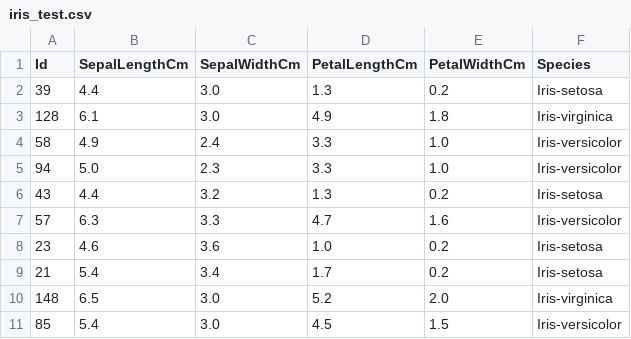
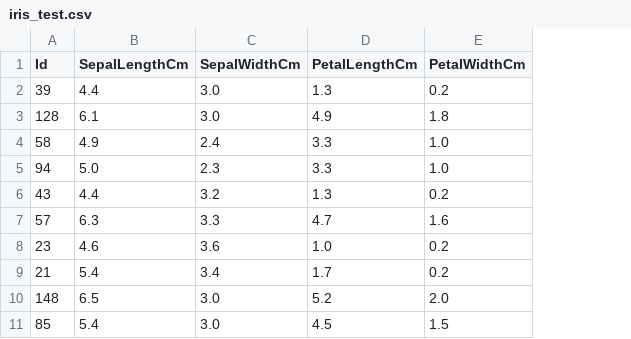
Before and after one commit to dmitryglhf/scald, a CSV file: examples/data/iris_test.csv, drawn as a sheet; only a part is shown; the diff names each change by its address in the sheet, - before the commit and + after, or states it on an @@ line.

Commit message:
enh: update iris example

```diff
--- a/examples/data/iris_test.csv
+++ b/examples/data/iris_test.csv
-column F (Species), rows 2-11: Iris-setosa | Iris-virginica | Iris-versicolor | Iris-versicolor | Iris-setosa | Iris-versicolor | Iris-setosa | Iris-setosa | Iris-virginica | Iris-versicolor
```
Also changed, not shown: 2 other files.
